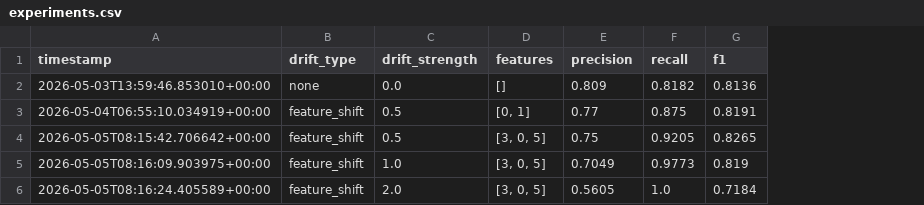
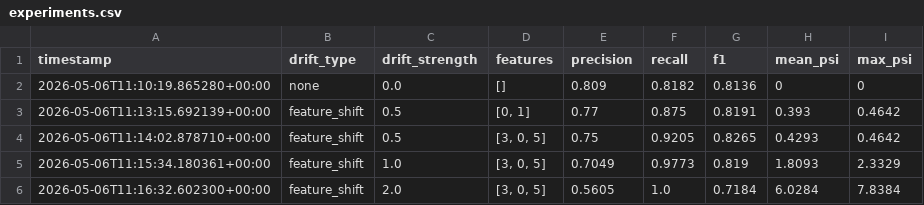
Before and after one commit to Venkat-Gorla/ml-systems-labs, a CSV file: 05-drift-detection-model-recovery/docs/experiments.csv, drawn as a sheet; the diff names each change by its address in the sheet, - before the commit and + after, or states it on an @@ line.

Commit message:
poc 05: finalize drift experiment pipeline with PSI integration and feature-driven drift analysis

```diff
--- a/05-drift-detection-model-recovery/docs/experiments.csv
+++ b/05-drift-detection-model-recovery/docs/experiments.csv
+column H (mean_psi), rows 2-6: 0 | 0.393 | 0.4293 | 1.8093 | 6.0284
+column I (max_psi), rows 2-6: 0 | 0.4642 | 0.4642 | 2.3329 | 7.8384
-A2 (timestamp): 2026-05-03T13:59:46.853010+00:00
+A2 (timestamp): 2026-05-06T11:10:19.865280+00:00
-A3 (timestamp): 2026-05-04T06:55:10.034919+00:00
+A3 (timestamp): 2026-05-06T11:13:15.692139+00:00
-A4 (timestamp): 2026-05-05T08:15:42.706642+00:00
+A4 (timestamp): 2026-05-06T11:14:02.878710+00:00
-A5 (timestamp): 2026-05-05T08:16:09.903975+00:00
+A5 (timestamp): 2026-05-06T11:15:34.180361+00:00
-A6 (timestamp): 2026-05-05T08:16:24.405589+00:00
+A6 (timestamp): 2026-05-06T11:16:32.602300+00:00
```
Also changed, not shown: 2 other files.
